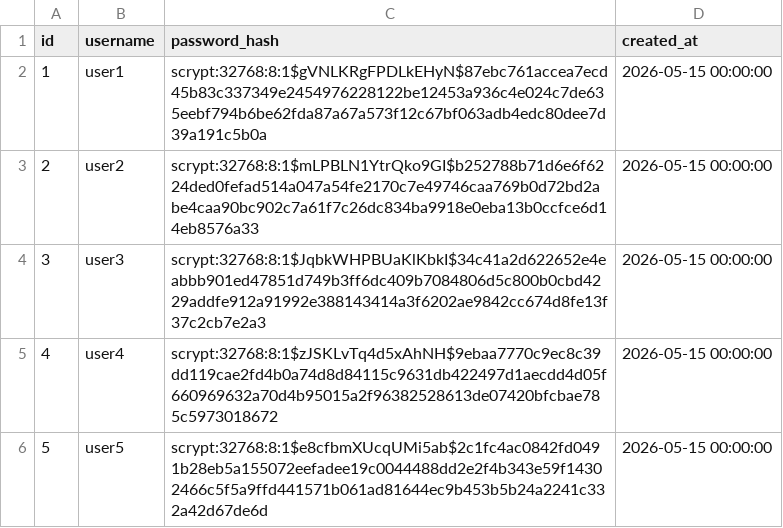
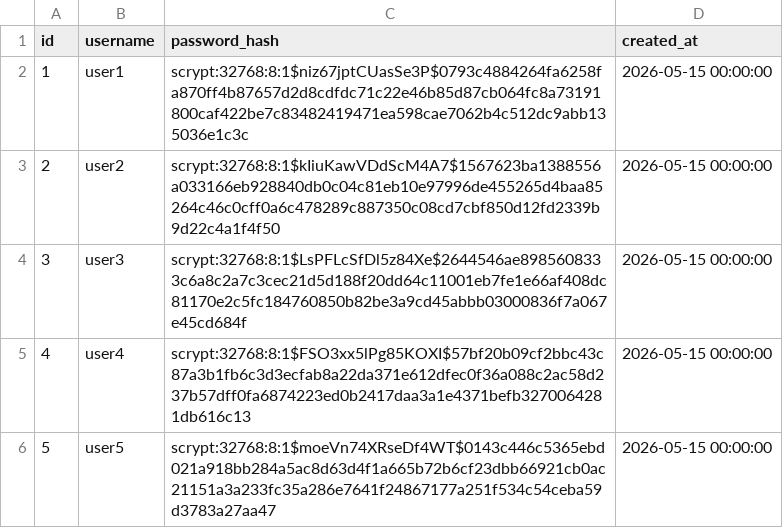
Before and after one commit to wnw231423/family-tree, a CSV file: data/output/users.csv, drawn as a sheet.

```diff
--- a/data/output/users.csv
+++ b/data/output/users.csv
@@ -1,6 +1,6 @@
 id,username,password_hash,created_at
-1,user1,scrypt:32768:8:1$gVNLKRgFPDLkEHyN$87ebc761accea7ecd45b83c337349e2454976228122be12453a936c4e024c7de635eebf794b6be62fda87a67a573f12c67bf063adb4edc80dee7d39a191c5b0a,2026-05-15 00:00:00
-2,user2,scrypt:32768:8:1$mLPBLN1YtrQko9GI$b252788b71d6e6f6224ded0fefad514a047a54fe2170c7e49746caa769b0d72bd2abe4caa90bc902c7a61f7c26dc834ba9918e0eba13b0ccfce6d14eb8576a33,2026-05-15 00:00:00
-3,user3,scrypt:32768:8:1$JqbkWHPBUaKlKbkI$34c41a2d622652e4eabbb901ed47851d749b3ff6dc409b7084806d5c800b0cbd4229addfe912a91992e388143414a3f6202ae9842cc674d8fe13f37c2cb7e2a3,2026-05-15 00:00:00
-4,user4,scrypt:32768:8:1$zJSKLvTq4d5xAhNH$9ebaa7770c9ec8c39dd119cae2fd4b0a74d8d84115c9631db422497d1aecdd4d05f660969632a70d4b95015a2f96382528613de07420bfcbae785c5973018672,2026-05-15 00:00:00
-5,user5,scrypt:32768:8:1$e8cfbmXUcqUMi5ab$2c1fc4ac0842fd0491b28eb5a155072eefadee19c0044488dd2e2f4b343e59f14302466c5f5a9ffd441571b061ad81644ec9b453b5b24a2241c332a42d67de6d,2026-05-15 00:00:00
+1,user1,scrypt:32768:8:1$niz67jptCUasSe3P$0793c4884264fa6258fa870ff4b87657d2d8cdfdc71c22e46b85d87cb064fc8a73191800caf422be7c83482419471ea598cae7062b4c512dc9abb135036e1c3c,2026-05-15 00:00:00
+2,user2,scrypt:32768:8:1$kIiuKawVDdScM4A7$1567623ba1388556a033166eb928840db0c04c81eb10e97996de455265d4baa85264c46c0cff0a6c478289c887350c08cd7cbf850d12fd2339b9d22c4a1f4f50,2026-05-15 00:00:00
+3,user3,scrypt:32768:8:1$LsPFLcSfDl5z84Xe$2644546ae8985608333c6a8c2a7c3cec21d5d188f20dd64c11001eb7fe1e66af408dc81170e2c5fc184760850b82be3a9cd45abbb03000836f7a067e45cd684f,2026-05-15 00:00:00
+4,user4,scrypt:32768:8:1$FSO3xx5lPg85KOXI$57bf20b09cf2bbc43c87a3b1fb6c3d3ecfab8a22da371e612dfec0f36a088c2ac58d237b57dff0fa6874223ed0b2417daa3a1e4371befb3270064281db616c13,2026-05-15 00:00:00
+5,user5,scrypt:32768:8:1$moeVn74XRseDf4WT$0143c446c5365ebd021a918bb284a5ac8d63d4f1a665b72b6cf23dbb66921cb0ac21151a3a233fc35a286e7641f24867177a251f534c54ceba59d3783a27aa47,2026-05-15 00:00:00
```
Also changed, not shown: 4 other files.
